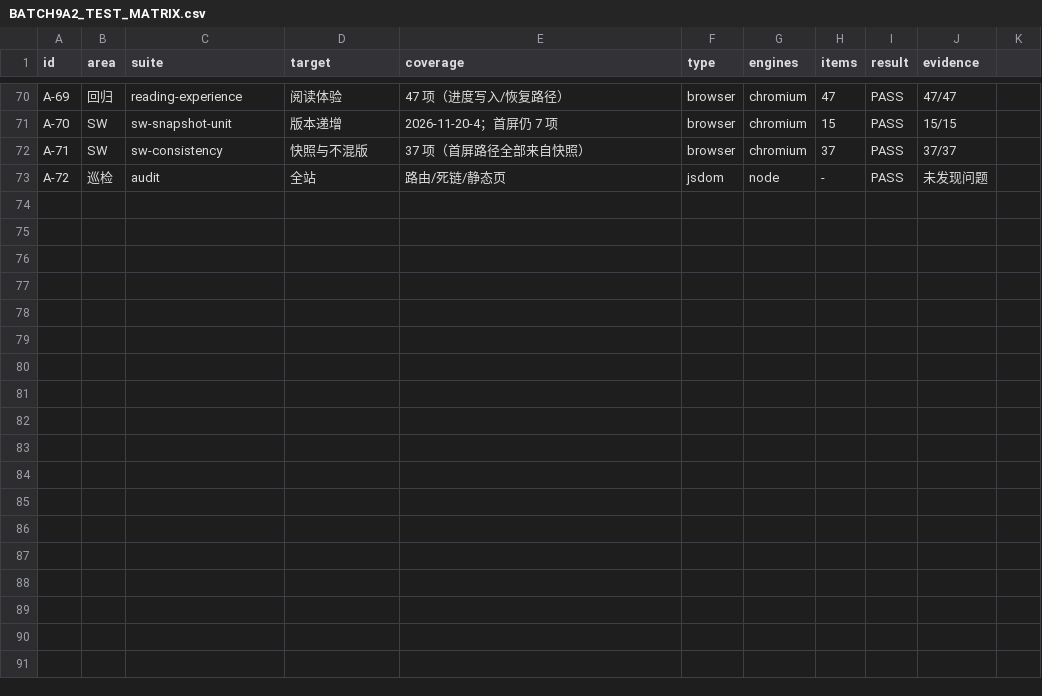
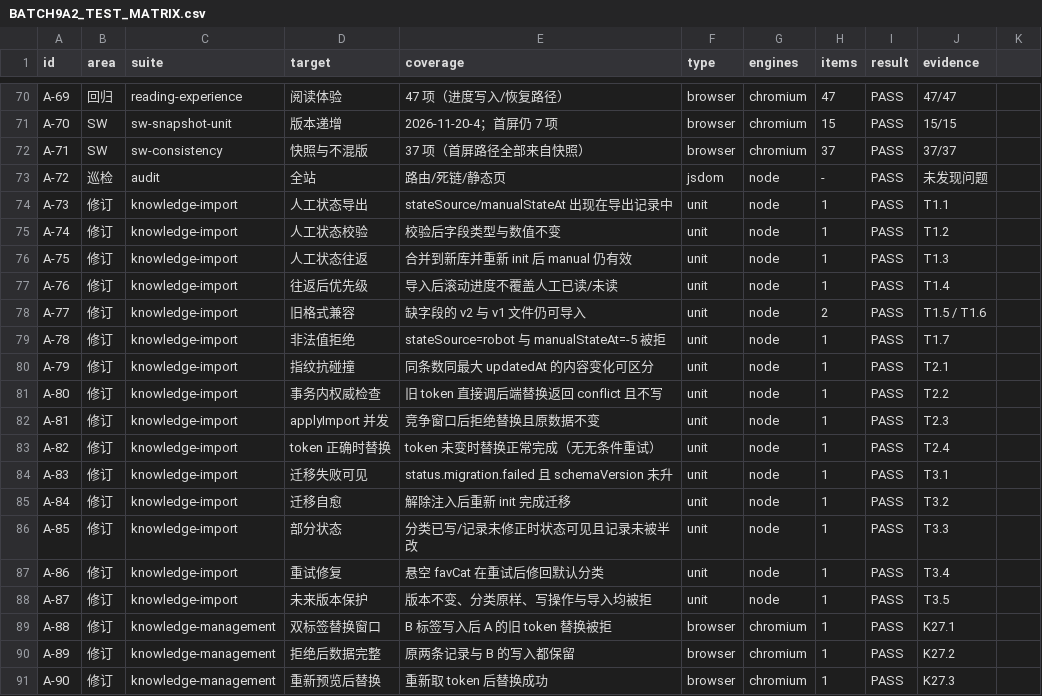
Before and after one commit to EricZhao666/blog, a CSV file: BATCH9A2_TEST_MATRIX.csv, drawn as a sheet; only a part is shown, gaps mark what is left out; the diff names each change by its address in the sheet, - before the commit and + after, or states it on an @@ line.

Commit message:
fix(knowledge): preserve manual read state and harden replace/migration
1) stateSource/manualStateAt 纳入 publicRecord/validateRecord，导出-校验-导入-重开数据库全程保留，v1 与旧 v2 备份仍兼容；2) 快照指纹改为逐条字段哈希（原'条数+最大 updatedAt'会碰撞），并把权威冲突检查移入 replaceAll 的同一 readwrite 事务，冲突则 abort 且不写；3) migrateMeta 不再吞异常，status().migration 透出失败/未来版本，失败不升 schemaVersion 并幂等重试，未来版本拒绝分类写入与导入。新增 T1/T2/T3 共 16 项、K27 双标签 3 项；CACHE_VERSION 与 SW 策略未变。

```diff
--- a/BATCH9A2_TEST_MATRIX.csv
+++ b/BATCH9A2_TEST_MATRIX.csv
+row 74: A-73 | 修订 | knowledge-import | 人工状态导出 | stateSource/manualStateAt 出现在导出记录中 | unit | node | 1 | PASS | T1.1
+row 75: A-74 | 修订 | knowledge-import | 人工状态校验 | 校验后字段类型与数值不变 | unit | node | 1 | PASS | T1.2
+row 76: A-75 | 修订 | knowledge-import | 人工状态往返 | 合并到新库并重新 init 后 manual 仍有效 | unit | node | 1 | PASS | T1.3
+row 77: A-76 | 修订 | knowledge-import | 往返后优先级 | 导入后滚动进度不覆盖人工已读/未读 | unit | node | 1 | PASS | T1.4
+row 78: A-77 | 修订 | knowledge-import | 旧格式兼容 | 缺字段的 v2 与 v1 文件仍可导入 | unit | node | 2 | PASS | T1.5 / T1.6
+row 79: A-78 | 修订 | knowledge-import | 非法值拒绝 | stateSource=robot 与 manualStateAt=-5 被拒 | unit | node | 1 | PASS | T1.7
+row 80: A-79 | 修订 | knowledge-import | 指纹抗碰撞 | 同条数同最大 updatedAt 的内容变化可区分 | unit | node | 1 | PASS | T2.1
+row 81: A-80 | 修订 | knowledge-import | 事务内权威检查 | 旧 token 直接调后端替换返回 conflict 且不写 | unit | node | 1 | PASS | T2.2
+row 82: A-81 | 修订 | knowledge-import | applyImport 并发 | 竞争窗口后拒绝替换且原数据不变 | unit | node | 1 | PASS | T2.3
+row 83: A-82 | 修订 | knowledge-import | token 正确时替换 | token 未变时替换正常完成（无无条件重试） | unit | node | 1 | PASS | T2.4
+row 84: A-83 | 修订 | knowledge-import | 迁移失败可见 | status.migration.failed 且 schemaVersion 未升 | unit | node | 1 | PASS | T3.1
+row 85: A-84 | 修订 | knowledge-import | 迁移自愈 | 解除注入后重新 init 完成迁移 | unit | node | 1 | PASS | T3.2
+row 86: A-85 | 修订 | knowledge-import | 部分状态 | 分类已写/记录未修正时状态可见且记录未被半改 | unit | node | 1 | PASS | T3.3
+row 87: A-86 | 修订 | knowledge-import | 重试修复 | 悬空 favCat 在重试后修回默认分类 | unit | node | 1 | PASS | T3.4
+row 88: A-87 | 修订 | knowledge-import | 未来版本保护 | 版本不变、分类原样、写操作与导入均被拒 | unit | node | 1 | PASS | T3.5
+row 89: A-88 | 修订 | knowledge-management | 双标签替换窗口 | B 标签写入后 A 的旧 token 替换被拒 | browser | chromium | 1 | PASS | K27.1
+row 90: A-89 | 修订 | knowledge-management | 拒绝后数据完整 | 原两条记录与 B 的写入都保留 | browser | chromium | 1 | PASS | K27.2
+row 91: A-90 | 修订 | knowledge-management | 重新预览后替换 | 重新取 token 后替换成功 | browser | chromium | 1 | PASS | K27.3
```
Also changed, not shown: 6 other files.
